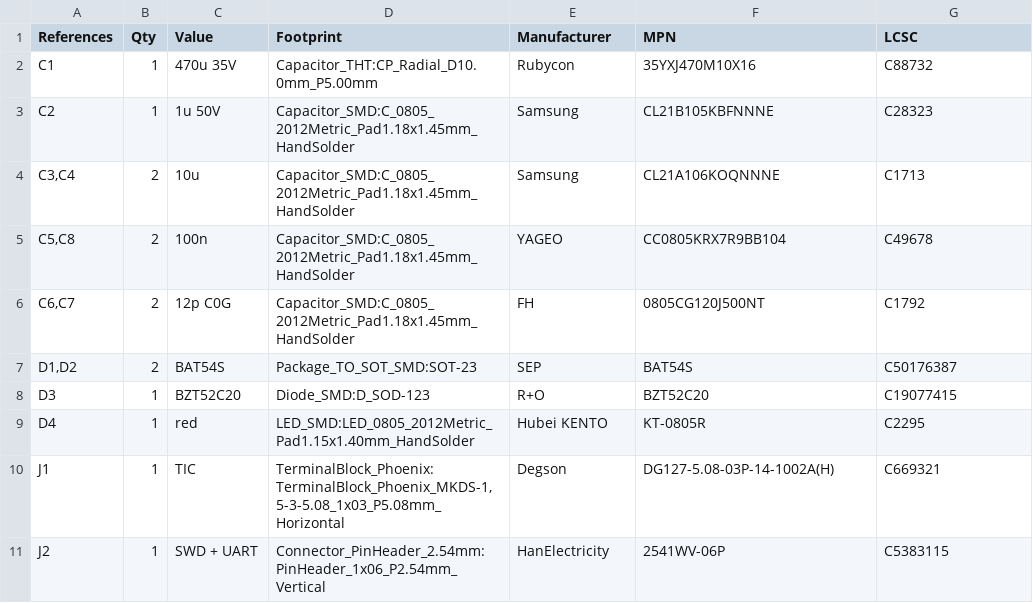
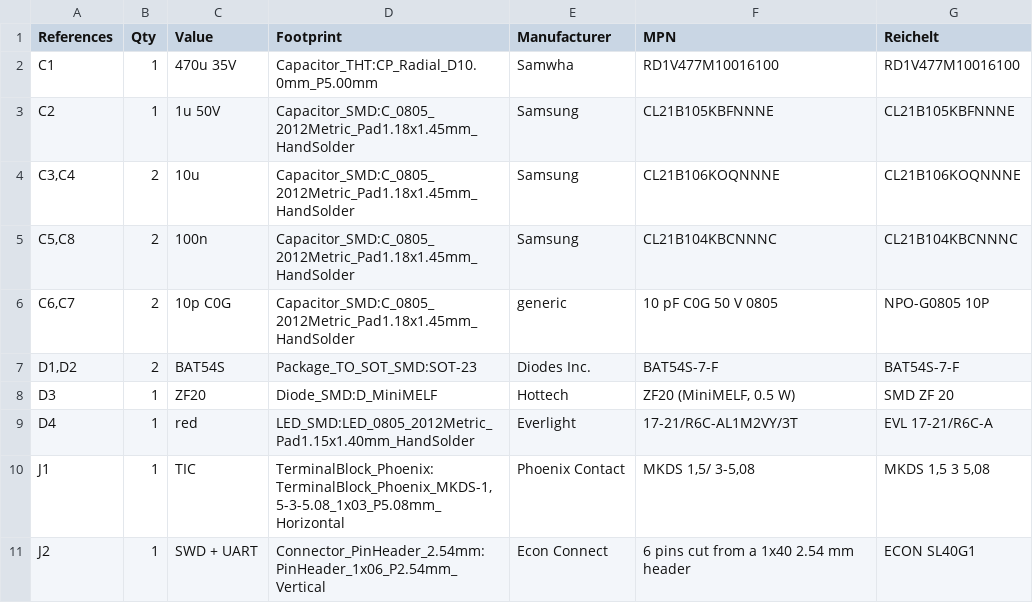
Before and after one commit to felixchvl/linky-matter-over-thread, a CSV file: hardware/production/bom.csv, drawn as a sheet; only a part is shown; the diff covers the shown part only.

Commit message:
Source every part from Reichelt and adapt the board
The HT7533-1, the 2.0 x 1.2 mm 9 pF crystal and the SOD-123 zener are
not stocked in the EU, and small parcels from China into France now pay
a flat customs fee per item type. The board now uses a Microchip MCP1804
in SOT-223 (28 V in), a Micro Crystal CC7V 9 pF crystal (3.2 x 1.5 mm)
with 10 pF caps, a MiniMELF 20 V zener and an AO3400A. The parts list
gives Reichelt article numbers. ERC and DRC clean; the enclosure plunger
follows the 5 mm tall button.

```diff
--- a/hardware/production/bom.csv
+++ b/hardware/production/bom.csv
@@ -1,11 +1,11 @@
-"References","Qty","Value","Footprint","Manufacturer","MPN","LCSC"
-"C1","1","470u 35V","Capacitor_THT:CP_Radial_D10.0mm_P5.00mm","Rubycon","35YXJ470M10X16","C88732"
-"C2","1","1u 50V","Capacitor_SMD:C_0805_2012Metric_Pad1.18x1.45mm_HandSolder","Samsung","CL21B105KBFNNNE","C28323"
-"C3,C4","2","10u","Capacitor_SMD:C_0805_2012Metric_Pad1.18x1.45mm_HandSolder","Samsung","CL21A106KOQNNNE","C1713"
-"C5,C8","2","100n","Capacitor_SMD:C_0805_2012Metric_Pad1.18x1.45mm_HandSolder","YAGEO","CC0805KRX7R9BB104","C49678"
-"C6,C7","2","12p C0G","Capacitor_SMD:C_0805_2012Metric_Pad1.18x1.45mm_HandSolder","FH","0805CG120J500NT","C1792"
-"D1,D2","2","BAT54S","Package_TO_SOT_SMD:SOT-23","SEP","BAT54S","C50176387"
-"D3","1","BZT52C20","Diode_SMD:D_SOD-123","R+O","BZT52C20","C19077415"
-"D4","1","red","LED_SMD:LED_0805_2012Metric_Pad1.15x1.40mm_HandSolder","Hubei KENTO","KT-0805R","C2295"
-"J1","1","TIC","TerminalBlock_Phoenix:TerminalBlock_Phoenix_MKDS-1,5-3-5.08_1x03_P5.08mm_Horizontal","Degson","DG127-5.08-03P-14-1002A(H)","C669321"
-"J2","1","SWD + UART","Connector_PinHeader_2.54mm:PinHeader_1x06_P2.54mm_Vertical","HanElectricity","2541WV-06P","C5383115"
+"References","Qty","Value","Footprint","Manufacturer","MPN","Reichelt"
+"C1","1","470u 35V","Capacitor_THT:CP_Radial_D10.0mm_P5.00mm","Samwha","RD1V477M10016100","RD1V477M10016100"
+"C2","1","1u 50V","Capacitor_SMD:C_0805_2012Metric_Pad1.18x1.45mm_HandSolder","Samsung","CL21B105KBFNNNE","CL21B105KBFNNNE"
+"C3,C4","2","10u","Capacitor_SMD:C_0805_2012Metric_Pad1.18x1.45mm_HandSolder","Samsung","CL21B106KOQNNNE","CL21B106KOQNNNE"
+"C5,C8","2","100n","Capacitor_SMD:C_0805_2012Metric_Pad1.18x1.45mm_HandSolder","Samsung","CL21B104KBCNNNC","CL21B104KBCNNNC"
+"C6,C7","2","10p C0G","Capacitor_SMD:C_0805_2012Metric_Pad1.18x1.45mm_HandSolder","generic","10 pF C0G 50 V 0805","NPO-G0805 10P"
+"D1,D2","2","BAT54S","Package_TO_SOT_SMD:SOT-23","Diodes Inc.","BAT54S-7-F","BAT54S-7-F"
+"D3","1","ZF20","Diode_SMD:D_MiniMELF","Hottech","ZF20 (MiniMELF, 0.5 W)","SMD ZF 20"
+"D4","1","red","LED_SMD:LED_0805_2012Metric_Pad1.15x1.40mm_HandSolder","Everlight","17-21/R6C-AL1M2VY/3T","EVL 17-21/R6C-A"
+"J1","1","TIC","TerminalBlock_Phoenix:TerminalBlock_Phoenix_MKDS-1,5-3-5.08_1x03_P5.08mm_Horizontal","Phoenix Contact","MKDS 1,5/ 3-5,08","MKDS 1,5 3 5,08"
+"J2","1","SWD + UART","Connector_PinHeader_2.54mm:PinHeader_1x06_P2.54mm_Vertical","Econ Connect","6 pins cut from a 1x40 2.54 mm header","ECON SL40G1"
```
Also changed, not shown: 36 edited cells elsewhere in this file, 19 other files.
